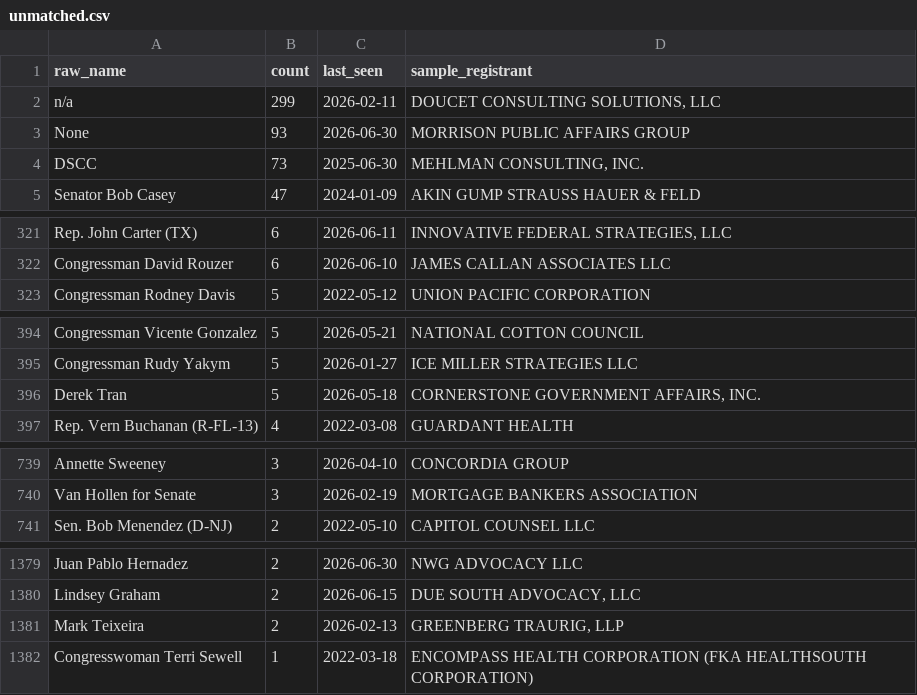
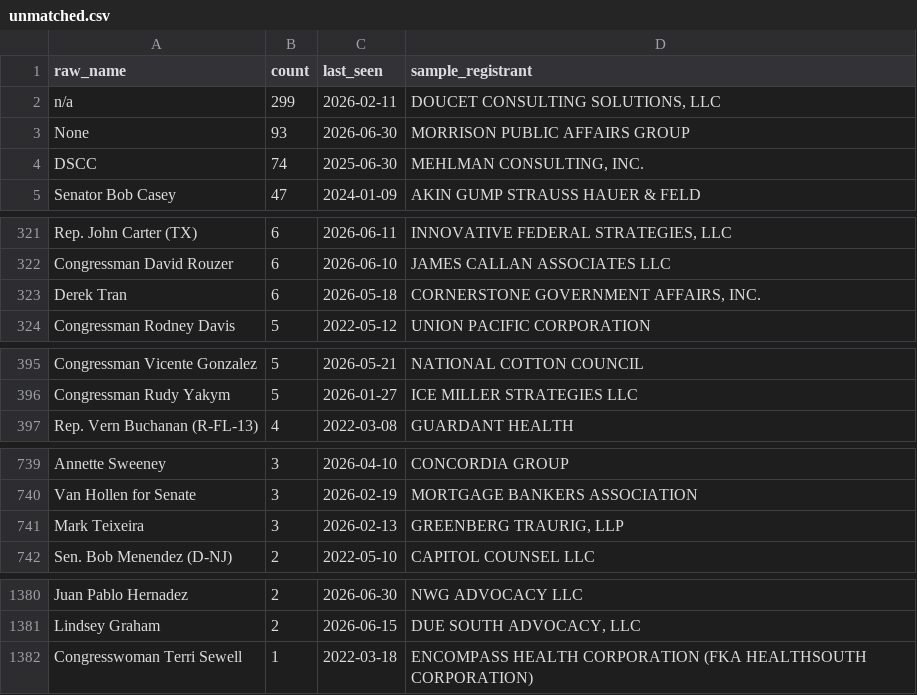
Before and after one commit to wdparker93/lobbyist-donation-tracker, a CSV file: data/unmatched.csv, drawn as a sheet; only a part is shown, gaps mark what is left out; the diff covers the shown part only.

```diff
--- a/data/unmatched.csv
+++ b/data/unmatched.csv
@@ -4,4 +4,4 @@ n/a,299,2026-02-11,"DOUCET CONSULTING SOLUTIONS, LLC
 None,93,2026-06-30,MORRISON PUBLIC AFFAIRS GROUP
-DSCC,73,2025-06-30,"MEHLMAN CONSULTING, INC.
-"
+DSCC,74,2025-06-30,"MEHLMAN CONSULTING, INC.
+"
 Senator Bob Casey,47,2024-01-09,AKIN GUMP STRAUSS HAUER & FELD
@@ -428,2 +428,4 @@ Rep. John Carter (TX),6,2026-06-11,"INNOVATIVE FEDERAL STRATEGIES, LLC
 Congressman David Rouzer,6,2026-06-10,JAMES CALLAN ASSOCIATES LLC
+Derek Tran,6,2026-05-18,"CORNERSTONE GOVERNMENT AFFAIRS, INC.
+"
 Congressman Rodney Davis,5,2022-05-12,UNION PACIFIC CORPORATION
@@ -525,4 +527,2 @@ Congressman Vicente Gonzalez,5,2026-05-21,NATIONAL COTTON COUNCIL
 Congressman Rudy Yakym,5,2026-01-27,ICE MILLER STRATEGIES LLC
-Derek Tran,5,2026-05-18,"CORNERSTONE GOVERNMENT AFFAIRS, INC.
-"
 Rep. Vern Buchanan (R-FL-13),4,2022-03-08,GUARDANT HEALTH
@@ -986,2 +986,3 @@ Annette Sweeney,3,2026-04-10,CONCORDIA GROUP
 Van Hollen for Senate,3,2026-02-19,MORTGAGE BANKERS ASSOCIATION
+Mark Teixeira,3,2026-02-13,"GREENBERG TRAURIG, LLP"
 Sen. Bob Menendez (D-NJ),2,2022-05-10,CAPITOL COUNSEL LLC
@@ -1838,3 +1839,2 @@ Juan Pablo Hernadez,2,2026-06-30,NWG ADVOCACY LLC
 Lindsey Graham,2,2026-06-15,"DUE SOUTH ADVOCACY, LLC"
-Mark Teixeira,2,2026-02-13,"GREENBERG TRAURIG, LLP"
 Congresswoman Terri Sewell,1,2022-03-18,ENCOMPASS HEALTH CORPORATION (FKA HEALTHSOUTH CORPORATION)
```
Also changed, not shown: 1 edited cell elsewhere in this file, public/data/contributions.csv, 2 other files.
